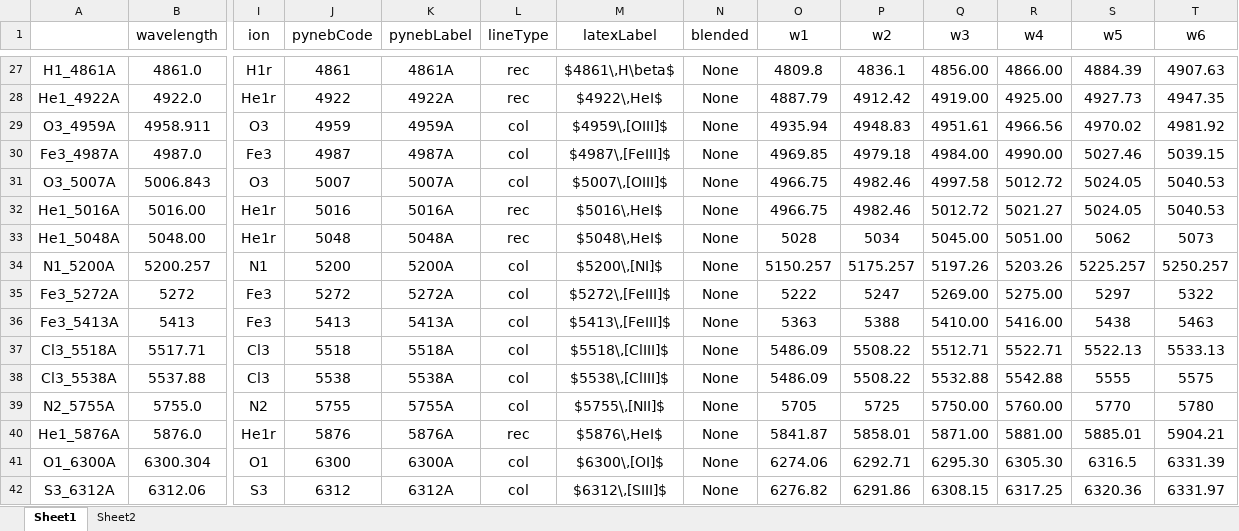
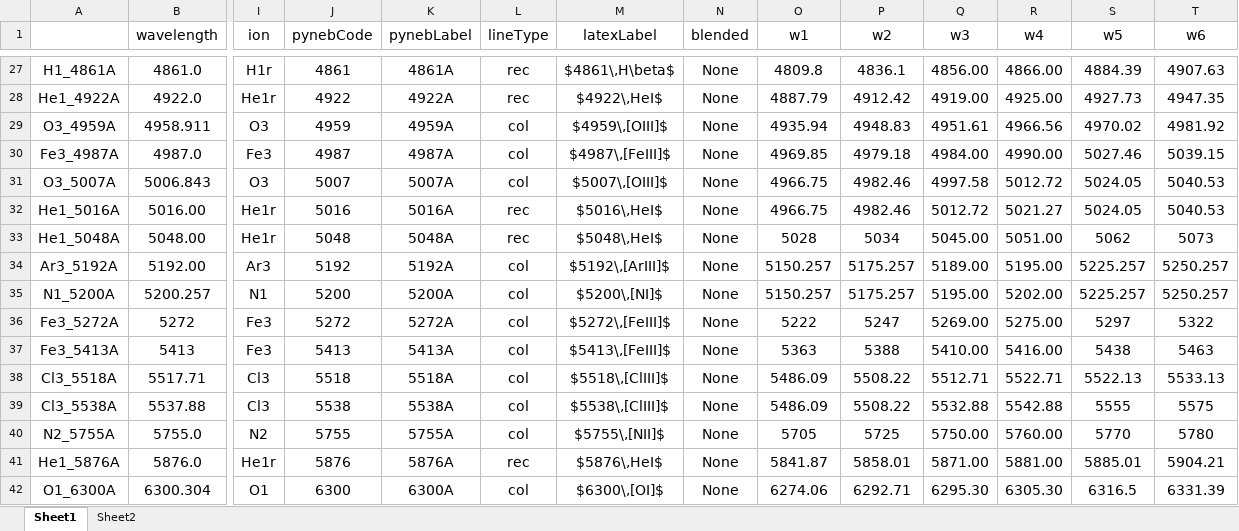
Before and after one commit to Vital-Fernandez/spectra-synthesizer, an Excel workbook: src/specsiser/literature_data/lines_data.xlsx, sheet Sheet1, drawn as a sheet; only a part is shown, gaps mark what is left out; the shorter side is filled out with more unchanged rows; values as stored, in another font and other column widths than the file's, no borders; addresses are those after the commit; rows hold the shown columns only; the diff names each change by its address in the sheet, - before the commit and + after, or states it on an @@ line.

```diff
--- a/src/specsiser/literature_data/lines_data.xlsx (sheet Sheet1)
+++ b/src/specsiser/literature_data/lines_data.xlsx (sheet Sheet1)
+row 34: Ar3_5192A | 5192.00 | Ar3 | 5192 | 5192A | col | $5192\,[ArIII]$ | None | 5150.257 | 5175.257 | 5189.00 | 5195.00 | 5225.257 | 5250.257
-Q35 (w3): 5197.26
+Q35 (w3): 5195.00
-R35 (w4): 5203.26
+R35 (w4): 5202.00
```
Also changed, not shown: 5 other files.
